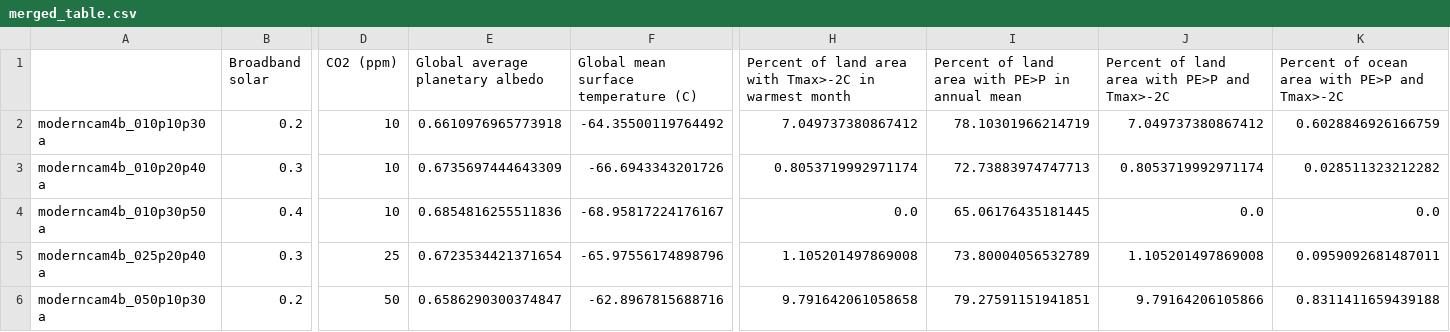
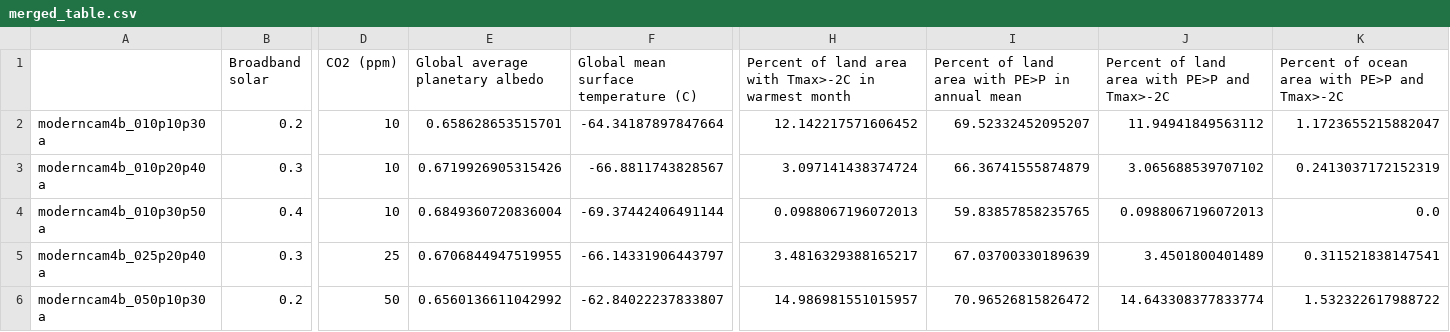
Before and after one commit to aswann/Snowball, a CSV file: JGRfigures/merged_table.csv, drawn as a sheet; only a part is shown, gaps mark what is left out; the diff covers the shown part only; the diff names each change by its address in the sheet, - before the commit and + after, or states it on an @@ line.

```diff
--- a/JGRfigures/merged_table.csv
+++ b/JGRfigures/merged_table.csv
-E2 (Global average planetary albedo): 0.6610976965773918
+E2 (Global average planetary albedo): 0.658628653515701
-F2: -64.35500119764492
+F2: -64.34187897847664
-H2: 7.049737380867412
+H2: 12.142217571606452
-I2: 78.10301966214719
+I2: 69.52332452095207
-J2: 7.049737380867412
+J2: 11.94941849563112
-K2: 0.6028846926166759
+K2: 1.1723655215882047
-E3 (Global average planetary albedo): 0.6735697444643309
+E3 (Global average planetary albedo): 0.6719926905315426
-F3: -66.6943343201726
+F3: -66.8811743828567
-H3: 0.8053719992971174
+H3: 3.097141438374724
-I3: 72.73883974747713
+I3: 66.36741555874879
-J3: 0.8053719992971174
+J3: 3.065688539707102
-K3: 0.028511323212282
+K3: 0.2413037172152319
-E4 (Global average planetary albedo): 0.6854816255511836
+E4 (Global average planetary albedo): 0.6849360720836004
-F4: -68.95817224176167
+F4: -69.37442406491144
-H4: 0.0
+H4: 0.0988067196072013
-I4: 65.06176435181445
+I4: 59.83857858235765
-J4: 0.0
+J4: 0.0988067196072013
-E5 (Global average planetary albedo): 0.6723534421371654
+E5 (Global average planetary albedo): 0.6706844947519955
-F5: -65.97556174898796
+F5: -66.14331906443797
-H5: 1.105201497869008
+H5: 3.4816329388165217
-I5: 73.80004056532789
+I5: 67.03700330189639
-J5: 1.105201497869008
+J5: 3.4501800401489
-K5: 0.0959092681487011
+K5: 0.311521838147541
-E6 (Global average planetary albedo): 0.6586290300374847
+E6 (Global average planetary albedo): 0.6560136611042992
-F6: -62.8967815688716
+F6: -62.84022237833807
-H6: 9.791642061058658
+H6: 14.986981551015957
-I6: 79.27591151941851
+I6: 70.96526815826472
-J6: 9.79164206105866
+J6: 14.643308377833774
-K6: 0.8311411659439188
+K6: 1.532322617988722
```
Also changed, not shown: 48 edited cells elsewhere in this file, JGRfigures/GMST_column.csv, JGRfigures/dry_warm_land_percent_column.csv, 10 other files.
